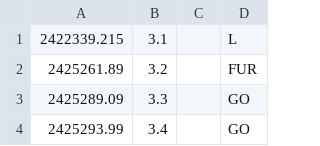
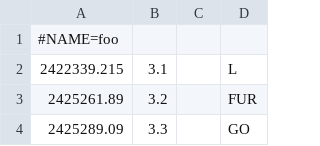
Before and after one commit to AAVSO/VStar, a TSV file: trunk/data/simple_format1.tsv, drawn as a sheet; only a part is shown; the shorter side is filled out with more unchanged rows; the diff names each change by its address in the sheet, - before the commit and + after, or states it on an @@ line.

```diff
--- a/trunk/data/simple_format1.tsv
+++ b/trunk/data/simple_format1.tsv
+row 1: #NAME=foo
```
Also changed, not shown: 3 other files.
